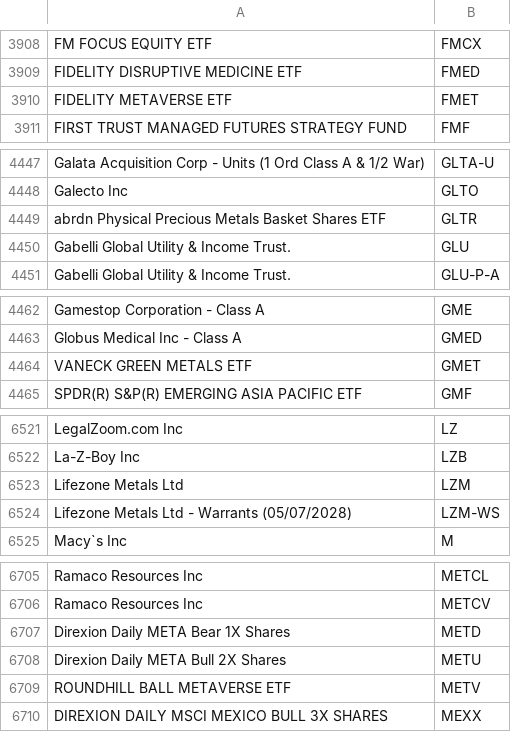
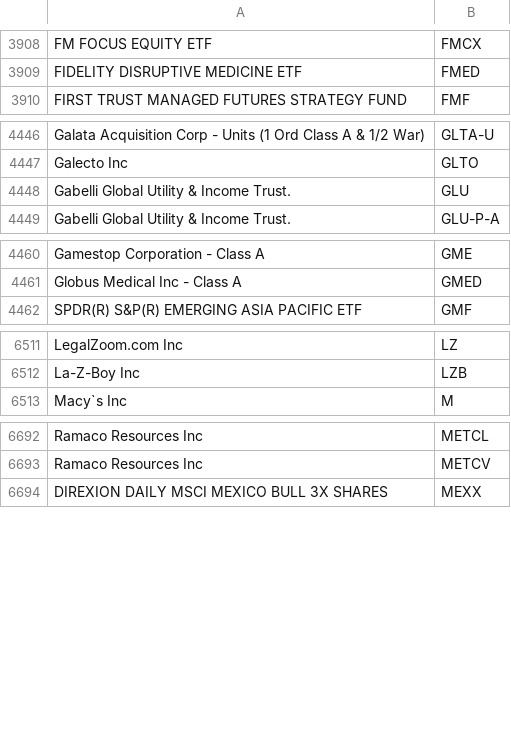
Before and after one commit to hhussain04/YFinanceStockTool, a CSV file: tickers.csv, drawn as a sheet; only a part is shown, gaps mark what is left out; the diff covers the shown part only; the diff names each change by its address in the sheet, - before the commit and + after, or states it on an @@ line.

Commit message:
Refactor tickers.csv to remove unused tickers and ETFs

```diff
--- a/tickers.csv
+++ b/tickers.csv
-row 3910: FIDELITY METAVERSE ETF | FMET
-row 4449: abrdn Physical Precious Metals Basket Shares ETF | GLTR
-row 4464: VANECK GREEN METALS ETF | GMET
-row 6523: Lifezone Metals Ltd | LZM
-row 6524: Lifezone Metals Ltd - Warrants (05/07/2028) | LZM-WS
-row 6707: Direxion Daily META Bear 1X Shares | METD
-row 6708: Direxion Daily META Bull 2X Shares | METU
-row 6709: ROUNDHILL BALL METAVERSE ETF | METV
```
Also changed, not shown: 8 removed rows elsewhere in this file.
